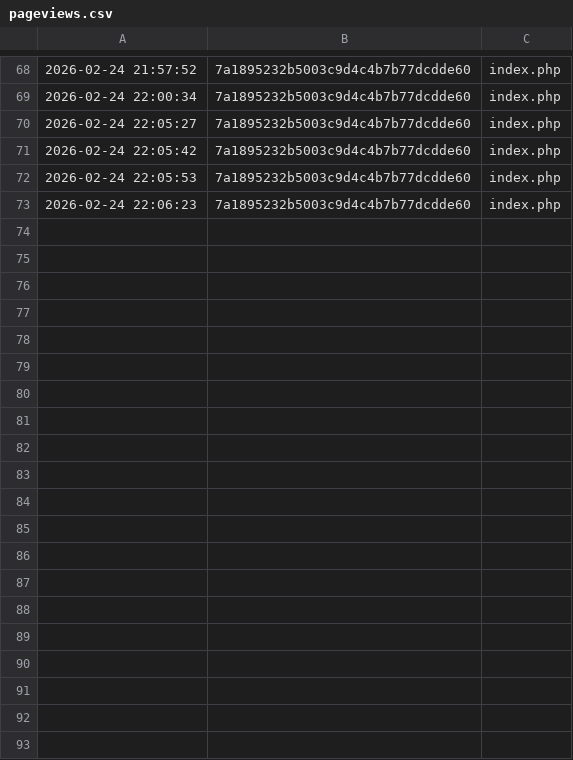
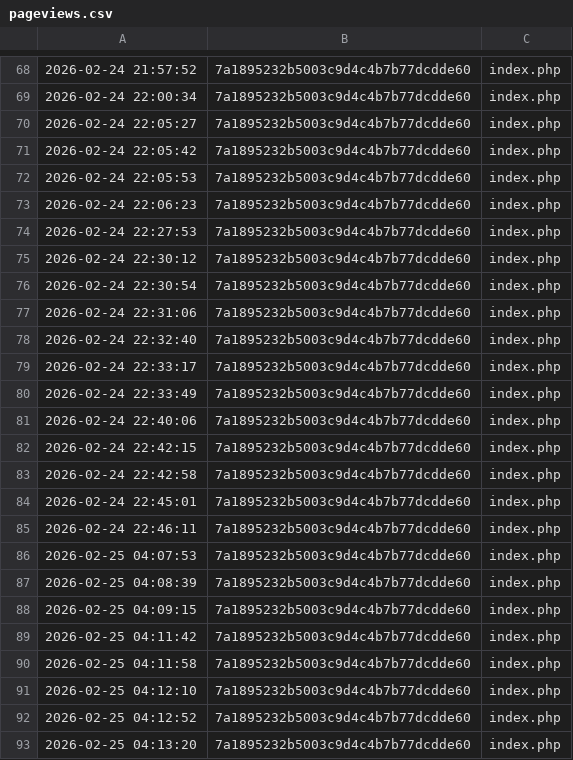
Before and after one commit to KylleWaldie/ButteStrongWebsite, a CSV file: data/pageviews.csv, drawn as a sheet; only a part is shown, gaps mark what is left out; the diff covers the shown part only.

```diff
--- a/data/pageviews.csv
+++ b/data/pageviews.csv
@@ -73 +73,21 @@
 2026-02-24 22:06:23,7a1895232b5003c9d4c4b7b77dcdde60,index.php
+2026-02-24 22:27:53,7a1895232b5003c9d4c4b7b77dcdde60,index.php
+2026-02-24 22:30:12,7a1895232b5003c9d4c4b7b77dcdde60,index.php
+2026-02-24 22:30:54,7a1895232b5003c9d4c4b7b77dcdde60,index.php
+2026-02-24 22:31:06,7a1895232b5003c9d4c4b7b77dcdde60,index.php
+2026-02-24 22:32:40,7a1895232b5003c9d4c4b7b77dcdde60,index.php
+2026-02-24 22:33:17,7a1895232b5003c9d4c4b7b77dcdde60,index.php
+2026-02-24 22:33:49,7a1895232b5003c9d4c4b7b77dcdde60,index.php
+2026-02-24 22:40:06,7a1895232b5003c9d4c4b7b77dcdde60,index.php
+2026-02-24 22:42:15,7a1895232b5003c9d4c4b7b77dcdde60,index.php
+2026-02-24 22:42:58,7a1895232b5003c9d4c4b7b77dcdde60,index.php
+2026-02-24 22:45:01,7a1895232b5003c9d4c4b7b77dcdde60,index.php
+2026-02-24 22:46:11,7a1895232b5003c9d4c4b7b77dcdde60,index.php
+2026-02-25 04:07:53,7a1895232b5003c9d4c4b7b77dcdde60,index.php
+2026-02-25 04:08:39,7a1895232b5003c9d4c4b7b77dcdde60,index.php
+2026-02-25 04:09:15,7a1895232b5003c9d4c4b7b77dcdde60,index.php
+2026-02-25 04:11:42,7a1895232b5003c9d4c4b7b77dcdde60,index.php
+2026-02-25 04:11:58,7a1895232b5003c9d4c4b7b77dcdde60,index.php
+2026-02-25 04:12:10,7a1895232b5003c9d4c4b7b77dcdde60,index.php
+2026-02-25 04:12:52,7a1895232b5003c9d4c4b7b77dcdde60,index.php
+2026-02-25 04:13:20,7a1895232b5003c9d4c4b7b77dcdde60,index.php
```
Also changed, not shown: 11 added rows elsewhere in this file, 3 other files.
